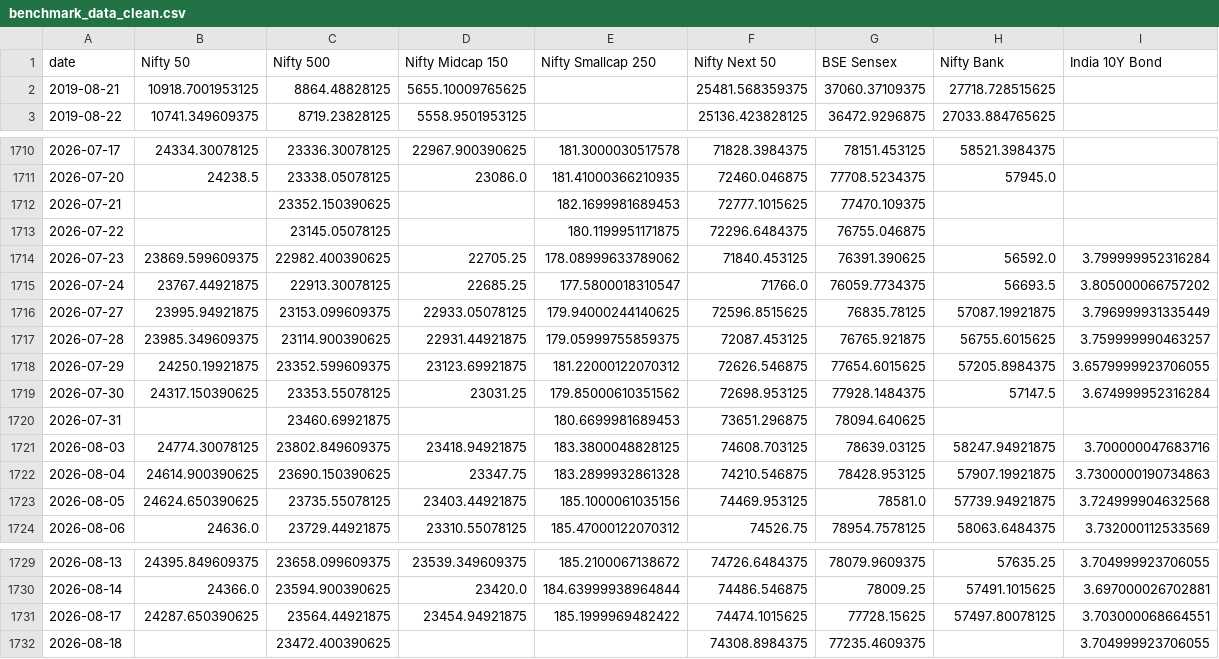
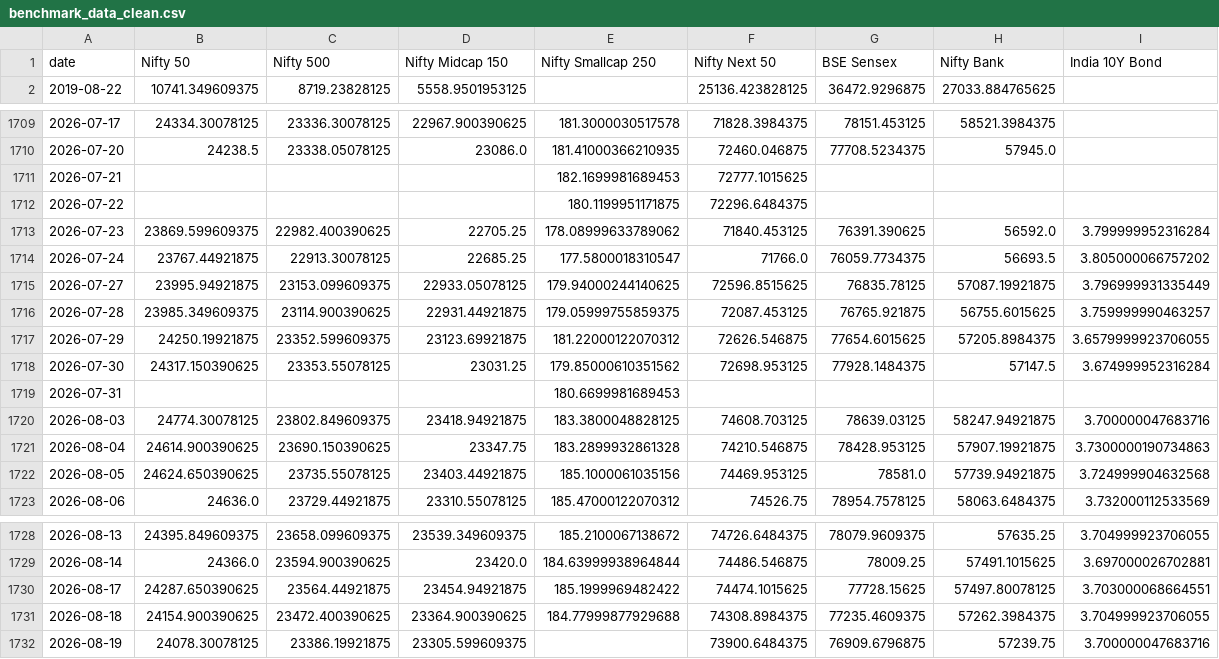
Before and after one commit to krishyadav-dev/Mutual_Fund_Dashboard, a CSV file: data/cleaned/benchmark_data_clean.csv, drawn as a sheet; only a part is shown, gaps mark what is left out.

```diff
--- a/data/cleaned/benchmark_data_clean.csv
+++ b/data/cleaned/benchmark_data_clean.csv
@@ -1,3 +1,2 @@
 date,Nifty 50,Nifty 500,Nifty Midcap 150,Nifty Smallcap 250,Nifty Next 50,BSE Sensex,Nifty Bank,India 10Y Bond
-2019-08-21,10918.7001953125,8864.48828125,5655.10009765625,,25481.568359375,37060.37109375,27718.728515625,
 2019-08-22,10741.349609375,8719.23828125,5558.9501953125,,25136.423828125,36472.9296875,27033.884765625,
@@ -1711,4 +1710,4 @@ date,Nifty 50,Nifty 500,Nifty Midcap 150,Nifty Smallcap 250,Nifty Next 50,BSE Se
 2026-07-20,24238.5,23338.05078125,23086.0,181.41000366210935,72460.046875,77708.5234375,57945.0,
-2026-07-21,,23352.150390625,,182.1699981689453,72777.1015625,77470.109375,,
-2026-07-22,,23145.05078125,,180.1199951171875,72296.6484375,76755.046875,,
+2026-07-21,,,,182.1699981689453,72777.1015625,,,
+2026-07-22,,,,180.1199951171875,72296.6484375,,,
 2026-07-23,23869.599609375,22982.400390625,22705.25,178.08999633789062,71840.453125,76391.390625,56592.0,3.799999952316284
@@ -1719,3 +1718,3 @@ date,Nifty 50,Nifty 500,Nifty Midcap 150,Nifty Smallcap 250,Nifty Next 50,BSE Se
 2026-07-30,24317.150390625,23353.55078125,23031.25,179.85000610351562,72698.953125,77928.1484375,57147.5,3.674999952316284
-2026-07-31,,23460.69921875,,180.6699981689453,73651.296875,78094.640625,,
+2026-07-31,,,,180.6699981689453,,,,
 2026-08-03,24774.30078125,23802.849609375,23418.94921875,183.3800048828125,74608.703125,78639.03125,58247.94921875,3.700000047683716
@@ -1731,2 +1730,3 @@ date,Nifty 50,Nifty 500,Nifty Midcap 150,Nifty Smallcap 250,Nifty Next 50,BSE Se
 2026-08-17,24287.650390625,23564.44921875,23454.94921875,185.1999969482422,74474.1015625,77728.15625,57497.80078125,3.703000068664551
-2026-08-18,,23472.400390625,,,74308.8984375,77235.4609375,,3.704999923706055
+2026-08-18,24154.900390625,23472.400390625,23364.900390625,184.77999877929688,74308.8984375,77235.4609375,57262.3984375,3.704999923706055
+2026-08-19,24078.30078125,23386.19921875,23305.599609375,,73900.6484375,76909.6796875,57239.75,3.700000047683716
```
Also changed, not shown: data/cleaned/nav_snapshots_clean.csv, data/cleaned/scheme_profiles_clean.csv, 13 other files.
